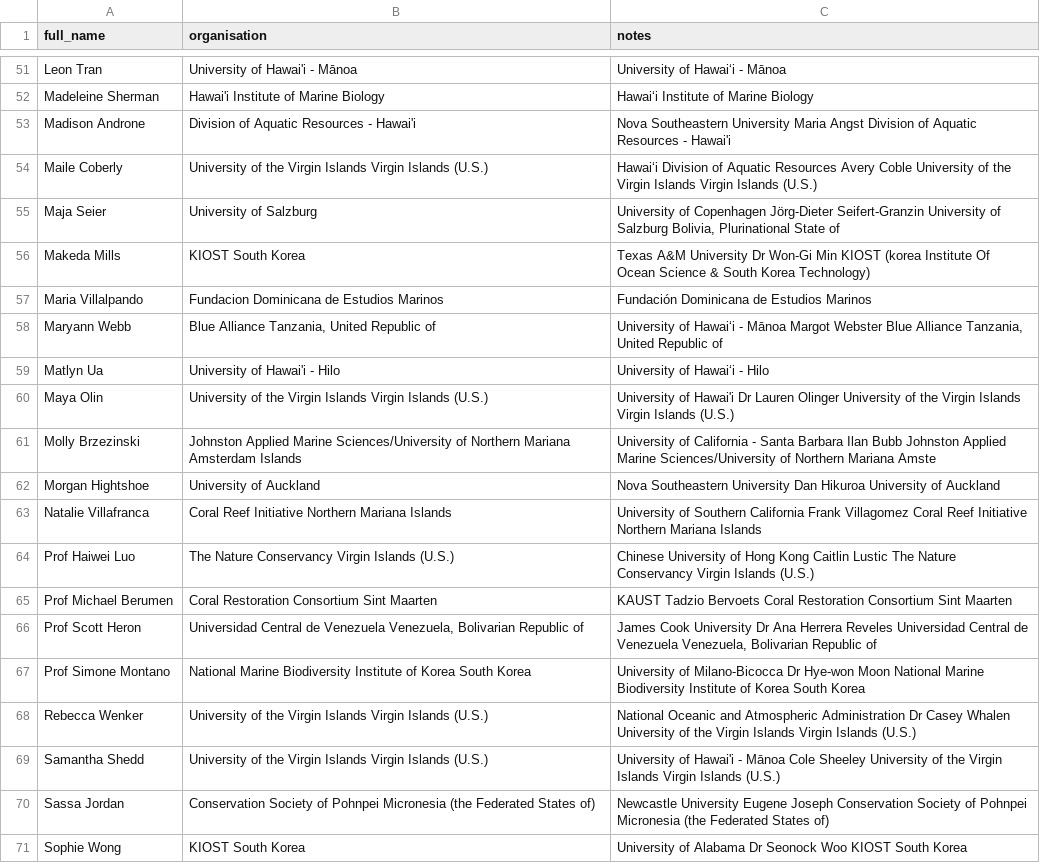
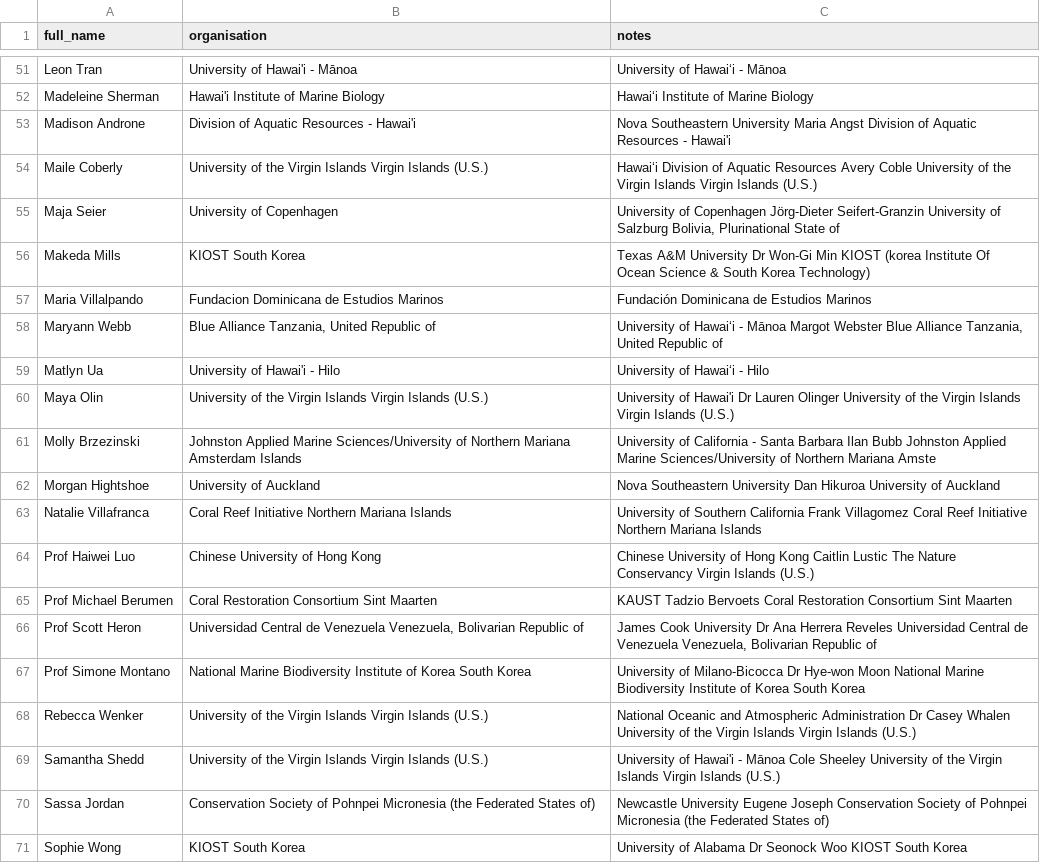
Before and after one commit to orlando-code/explore-icrs-2026, a CSV file: data/delegate_organisation_overrides.csv, drawn as a sheet; only a part is shown, gaps mark what is left out.

Commit message:
Fix two delegate geocode overrides and speed up attendee merge.
Correct bad organisation overrides for Haiwei Luo and Maja Seier so all delegates geocode, and replace the slow row-by-row talk merge with vectorized lookups.

```diff
--- a/data/delegate_organisation_overrides.csv
+++ b/data/delegate_organisation_overrides.csv
@@ -54,3 +54,3 @@ Madison Androne,Division of Aquatic Resources - Hawai'i,Nova Southeastern Univer
 Maile Coberly,University of the Virgin Islands Virgin Islands (U.S.),Hawaiʻi Division of Aquatic Resources Avery Coble University of the Virgin Islands Virgin Islands (U.S.)
-Maja Seier,University of Salzburg,"University of Copenhagen Jörg-Dieter Seifert-Granzin University of Salzburg Bolivia, Plurinational State of"
+Maja Seier,University of Copenhagen,"University of Copenhagen Jörg-Dieter Seifert-Granzin University of Salzburg Bolivia, Plurinational State of"
 Makeda Mills,KIOST South Korea,Texas A&M University Dr Won-Gi Min KIOST (korea Institute Of Ocean Science & South Korea Technology)
@@ -63,3 +63,3 @@ Morgan Hightshoe,University of Auckland,Nova Southeastern University Dan Hikuroa
 Natalie Villafranca,Coral Reef Initiative Northern Mariana Islands,University of Southern California Frank Villagomez Coral Reef Initiative Northern Mariana Islands
-Prof Haiwei Luo,The Nature Conservancy Virgin Islands (U.S.),Chinese University of Hong Kong Caitlin Lustic The Nature Conservancy Virgin Islands (U.S.)
+Prof Haiwei Luo,Chinese University of Hong Kong,Chinese University of Hong Kong Caitlin Lustic The Nature Conservancy Virgin Islands (U.S.)
 Prof Michael Berumen,Coral Restoration Consortium Sint Maarten,KAUST Tadzio Bervoets Coral Restoration Consortium Sint Maarten
```
Also changed, not shown: 1 other file.
